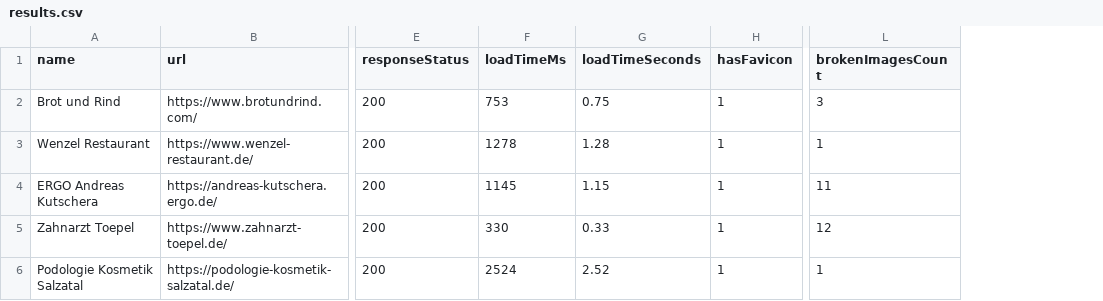
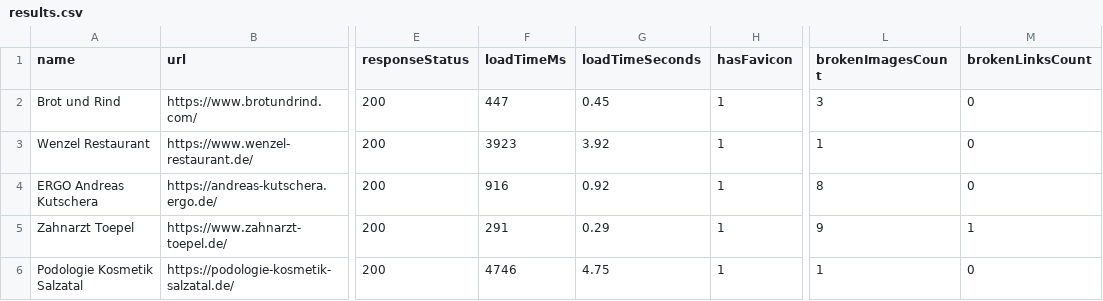
Before and after one commit to BohdanBedrynets/local-business-scanner, a CSV file: data/output/results.csv, drawn as a sheet; only a part is shown, gaps mark what is left out; the diff names each change by its address in the sheet, - before the commit and + after, or states it on an @@ line.

Commit message:
Add broken links check

```diff
--- a/data/output/results.csv
+++ b/data/output/results.csv
+column M (brokenLinksCount), rows 2-6: 0 | 0 | 0 | 1 | 0
-F2 (loadTimeMs): 753
+F2 (loadTimeMs): 447
-G2 (loadTimeSeconds): 0.75
+G2 (loadTimeSeconds): 0.45
-F3 (loadTimeMs): 1278
+F3 (loadTimeMs): 3923
-G3 (loadTimeSeconds): 1.28
+G3 (loadTimeSeconds): 3.92
-F4 (loadTimeMs): 1145
+F4 (loadTimeMs): 916
-G4 (loadTimeSeconds): 1.15
+G4 (loadTimeSeconds): 0.92
-L4 (brokenImagesCount): 11
+L4 (brokenImagesCount): 8
-F5 (loadTimeMs): 330
+F5 (loadTimeMs): 291
-G5 (loadTimeSeconds): 0.33
+G5 (loadTimeSeconds): 0.29
-L5 (brokenImagesCount): 12
+L5 (brokenImagesCount): 9
-F6 (loadTimeMs): 2524
+F6 (loadTimeMs): 4746
-G6 (loadTimeSeconds): 2.52
+G6 (loadTimeSeconds): 4.75
```
Also changed, not shown: 6 other files.
